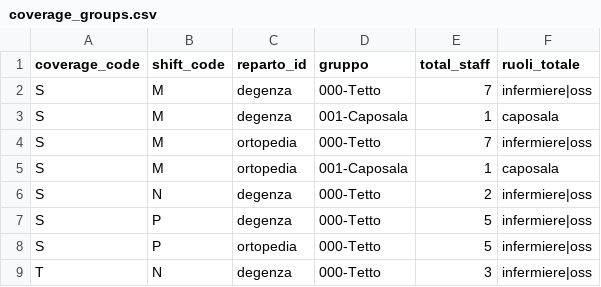
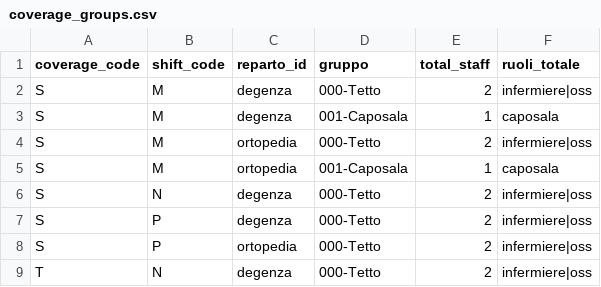
Before and after one commit to michelegrieco358/shiftSchedulingClinica, a CSV file: coverage_groups.csv, drawn as a sheet.

```diff
--- a/coverage_groups.csv
+++ b/coverage_groups.csv
@@ -1,9 +1,9 @@
 coverage_code,shift_code,reparto_id,gruppo,total_staff,ruoli_totale
-S,M,degenza,000-Tetto,7,infermiere|oss
+S,M,degenza,000-Tetto,2,infermiere|oss
 S,M,degenza,001-Caposala,1,caposala
-S,M,ortopedia,000-Tetto,7,infermiere|oss
+S,M,ortopedia,000-Tetto,2,infermiere|oss
 S,M,ortopedia,001-Caposala,1,caposala
 S,N,degenza,000-Tetto,2,infermiere|oss
-S,P,degenza,000-Tetto,5,infermiere|oss
-S,P,ortopedia,000-Tetto,5,infermiere|oss
-T,N,degenza,000-Tetto,3,infermiere|oss
+S,P,degenza,000-Tetto,2,infermiere|oss
+S,P,ortopedia,000-Tetto,2,infermiere|oss
+T,N,degenza,000-Tetto,2,infermiere|oss
```
Also changed, not shown: coverage_roles.csv, employees.csv, 2 other files.
